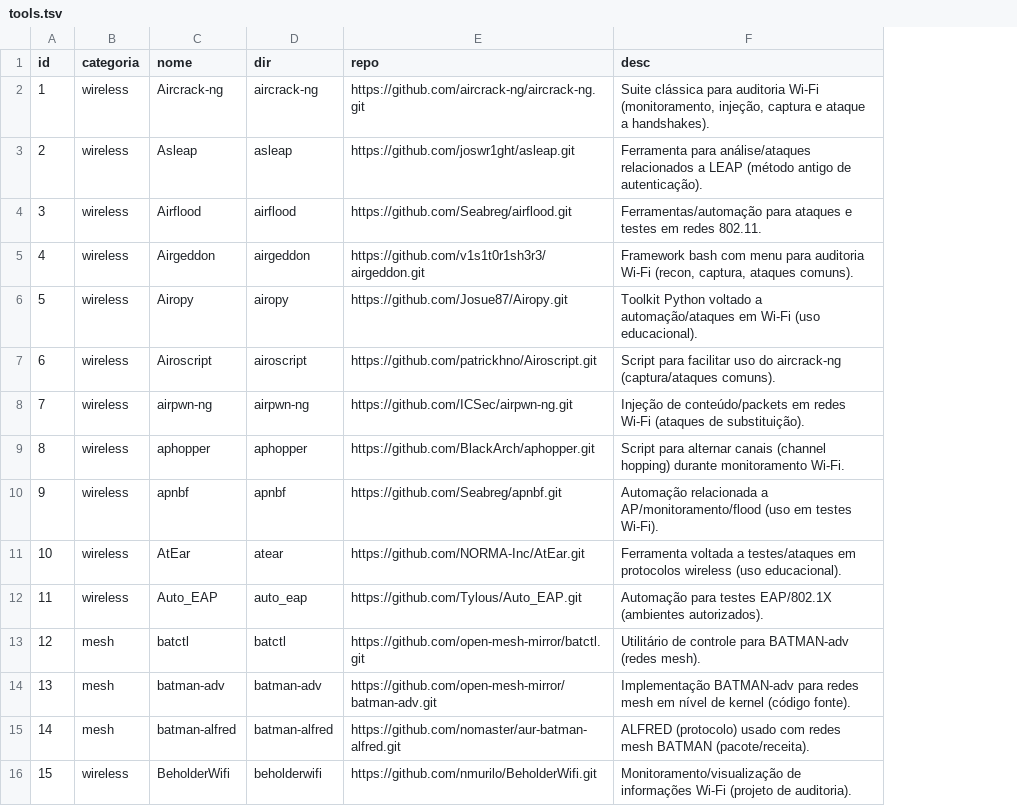
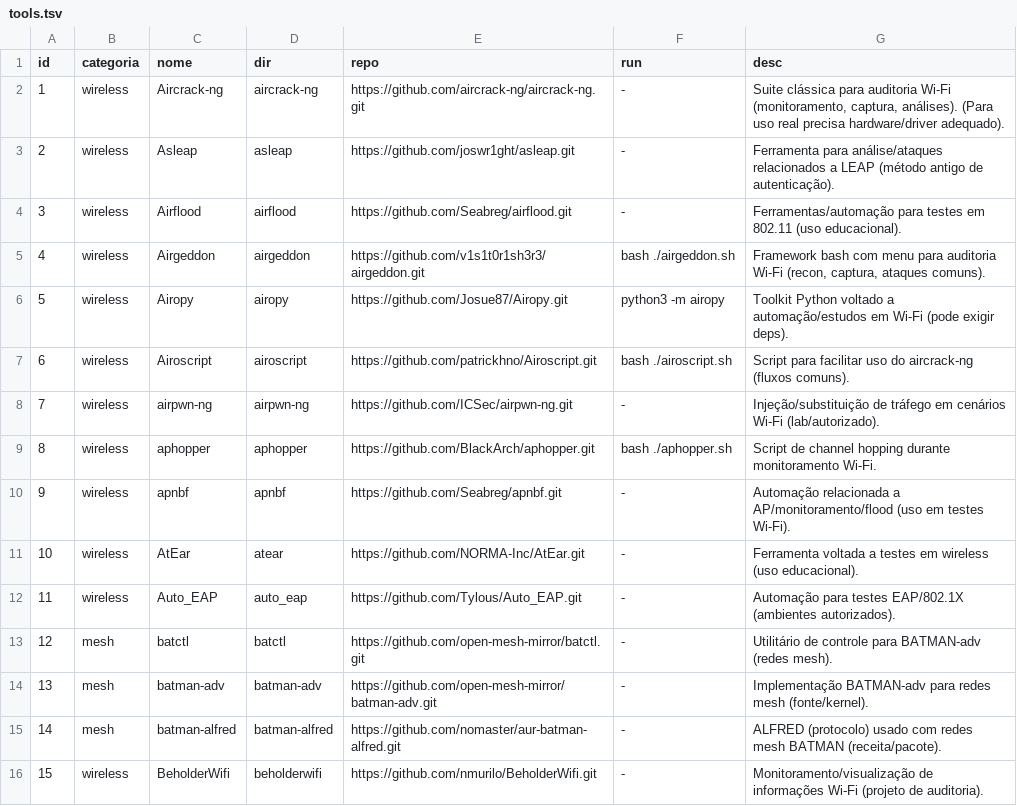
Before and after one commit to alexcoee/bggsec, a TSV file: data/tools.tsv, drawn as a sheet; only a part is shown; addresses are those after the commit; the diff covers the shown part only; the diff names each change by its address in the sheet, - before the commit and + after, or states it on an @@ line.

```diff
--- a/data/tools.tsv
+++ b/data/tools.tsv
+column F (run), rows 2-16: - | - | - | bash ./airgeddon.sh | python3 -m airopy | bash ./airoscript.sh | - | bash ./aphopper.sh | - | - | - | - | - | - | -
-G2 (desc): …Wi-Fi (monitoramento, injeção, captura e ataque a handshakes).
+G2 (desc): …Wi-Fi (monitoramento, captura, análises). (Para uso real precisa hardware/driver adequado).
-G4 (desc): Ferramentas/automação para ataques e testes em redes 802.11.
+G4 (desc): Ferramentas/automação para testes em 802.11 (uso educacional).
-G6 (desc): …voltado a automação/ataques em Wi-Fi (uso educacional).
+G6 (desc): …voltado a automação/estudos em Wi-Fi (pode exigir deps).
-G7 (desc): …do aircrack-ng (captura/ataques comuns).
+G7 (desc): …do aircrack-ng (fluxos comuns).
-G8 (desc): Injeção de conteúdo/packets em redes Wi-Fi (ataques de substituição).
+G8 (desc): Injeção/substituição de tráfego em cenários Wi-Fi (lab/autorizado).
-G9 (desc): Script para alternar canais (channel hopping) durante monitoramento…
+G9 (desc): Script de channel hopping durante monitoramento…
-G11 (desc): …voltada a testes/ataques em protocolos wireless (uso…
+G11 (desc): …voltada a testes em wireless (uso…
-G14 (desc): …redes mesh em nível de kernel (código fonte).
+G14 (desc): …redes mesh (fonte/kernel).
-G15 (desc): …mesh BATMAN (pacote/receita).
+G15 (desc): …mesh BATMAN (receita/pacote).
```
Also changed, not shown: 29 edited cells elsewhere in this file, 1 other file.
